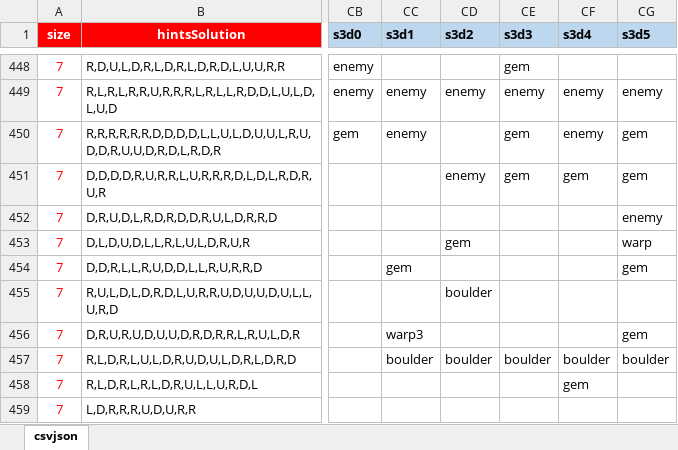
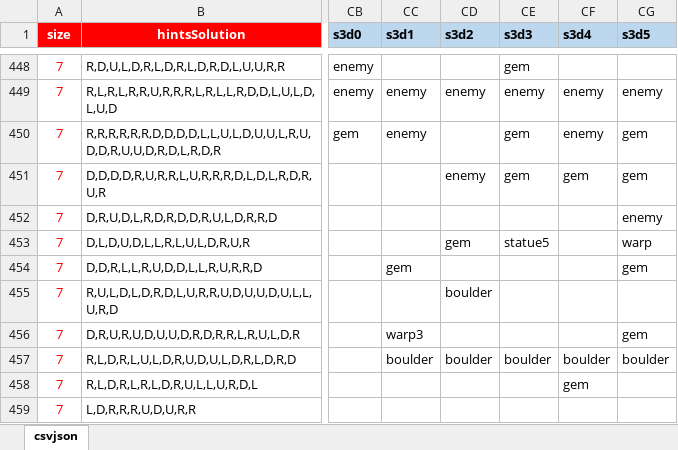
Before and after one commit to emchar1/PUZLBoy, an Excel workbook: JSON/Levels17MoveList.xlsx, sheet csvjson, drawn as a sheet; only a part is shown, gaps mark what is left out; values as stored, in another font and other column widths than the file's, no borders; the diff names each change by its address in the sheet, - before the commit and + after, or states it on an @@ line.

```diff
--- a/JSON/Levels17MoveList.xlsx (sheet csvjson)
+++ b/JSON/Levels17MoveList.xlsx (sheet csvjson)
-CE453 (s3d3): (empty)
+CE453 (s3d3): statue5
```
Also changed, not shown: 7 other files.
